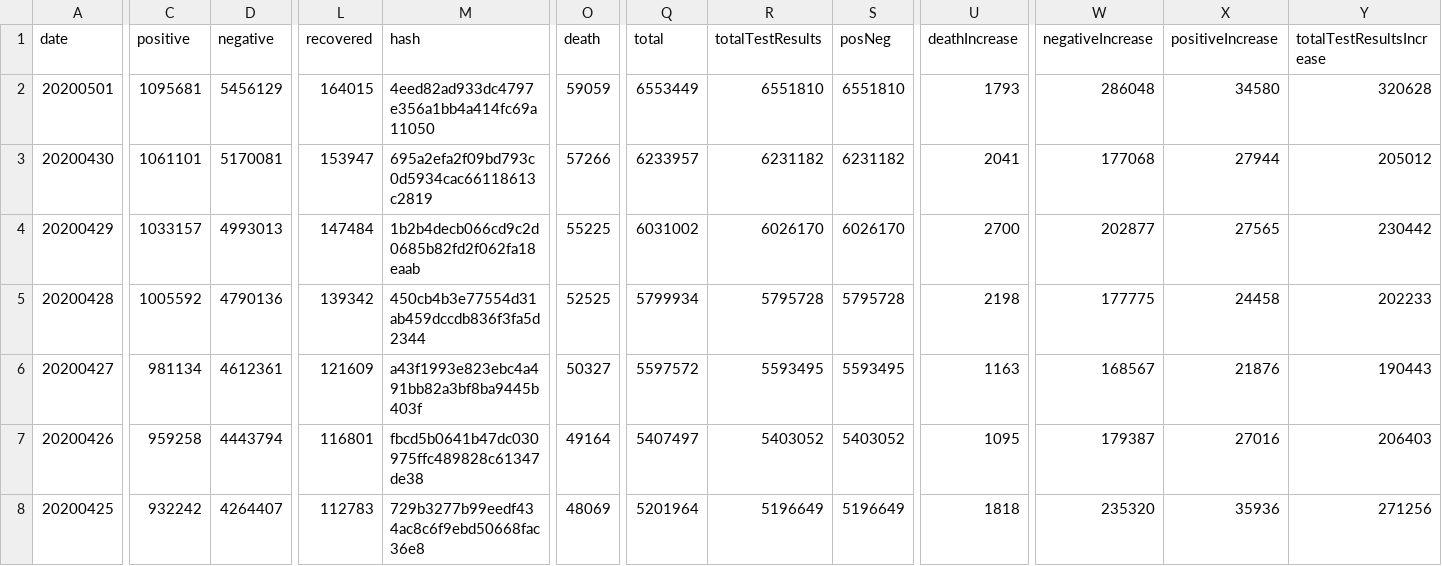
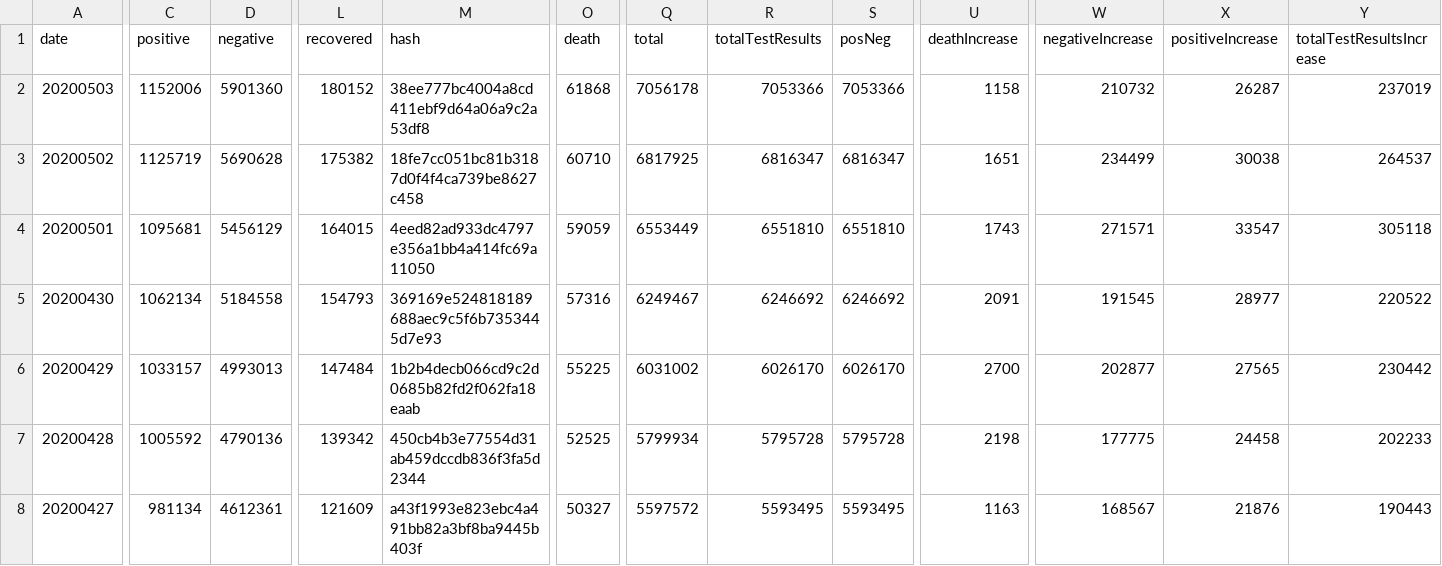
Before and after one commit to fdmazzone/COVID-19, a CSV file: DataUSA.csv, drawn as a sheet; only a part is shown, gaps mark what is left out; the shorter side is filled out with more unchanged rows; addresses are those after the commit; rows hold the shown columns only; the diff covers the shown part only; the diff names each change by its address in the sheet, - before the commit and + after, or states it on an @@ line.

```diff
--- a/DataUSA.csv
+++ b/DataUSA.csv
+row 2: 20200503 | 1152006 | 5901360 | 180152 | 38ee777bc4004a8cd411ebf9d64a06a9c2a53df8 | 61868 | 7056178 | 7053366 | 7053366 | 1158 | 210732 | 26287 | 237019
+row 3: 20200502 | 1125719 | 5690628 | 175382 | 18fe7cc051bc81b3187d0f4f4ca739be8627c458 | 60710 | 6817925 | 6816347 | 6816347 | 1651 | 234499 | 30038 | 264537
-U4 (deathIncrease): 1793
+U4 (deathIncrease): 1743
-W4 (negativeIncrease): 286048
+W4 (negativeIncrease): 271571
-X4 (positiveIncrease): 34580
+X4 (positiveIncrease): 33547
-Y4 (totalTestResultsIncrease): 320628
+Y4 (totalTestResultsIncrease): 305118
-C5 (positive): 1061101
+C5 (positive): 1062134
-D5 (negative): 5170081
+D5 (negative): 5184558
-L5 (recovered): 153947
+L5 (recovered): 154793
-M5 (hash): 695a2efa2f09bd793c0d5934cac66118613c2819
+M5 (hash): 369169e524818189688aec9c5f6b7353445d7e93
-O5 (death): 57266
+O5 (death): 57316
-Q5 (total): 6233957
+Q5 (total): 6249467
-R5 (totalTestResults): 6231182
+R5 (totalTestResults): 6246692
-S5 (posNeg): 6231182
+S5 (posNeg): 6246692
-U5 (deathIncrease): 2041
+U5 (deathIncrease): 2091
-W5 (negativeIncrease): 177068
+W5 (negativeIncrease): 191545
-X5 (positiveIncrease): 27944
+X5 (positiveIncrease): 28977
-Y5 (totalTestResultsIncrease): 205012
+Y5 (totalTestResultsIncrease): 220522
```
Also changed, not shown: 16 edited cells elsewhere in this file, DataConfirmados.csv, DataMuertos.csv, 5 other files.
